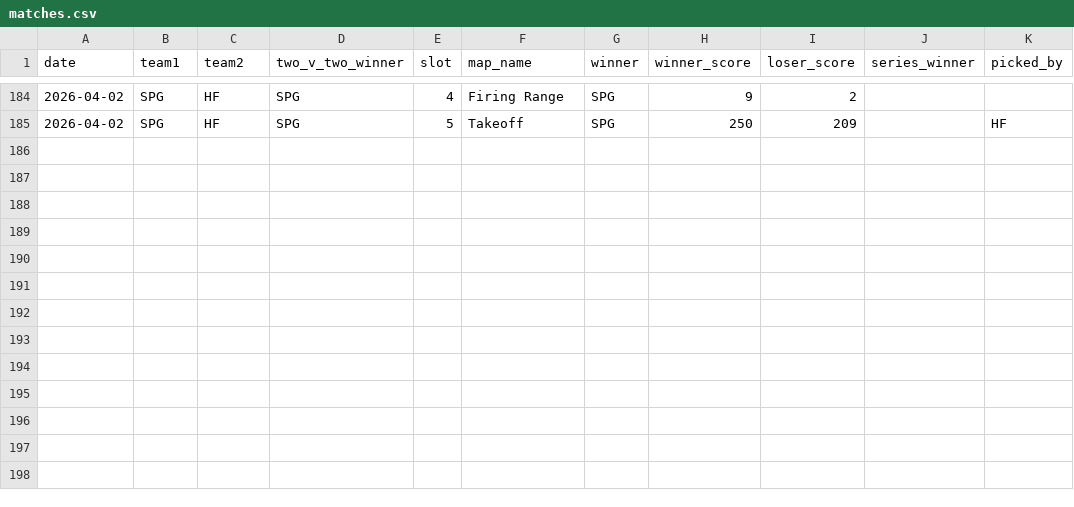
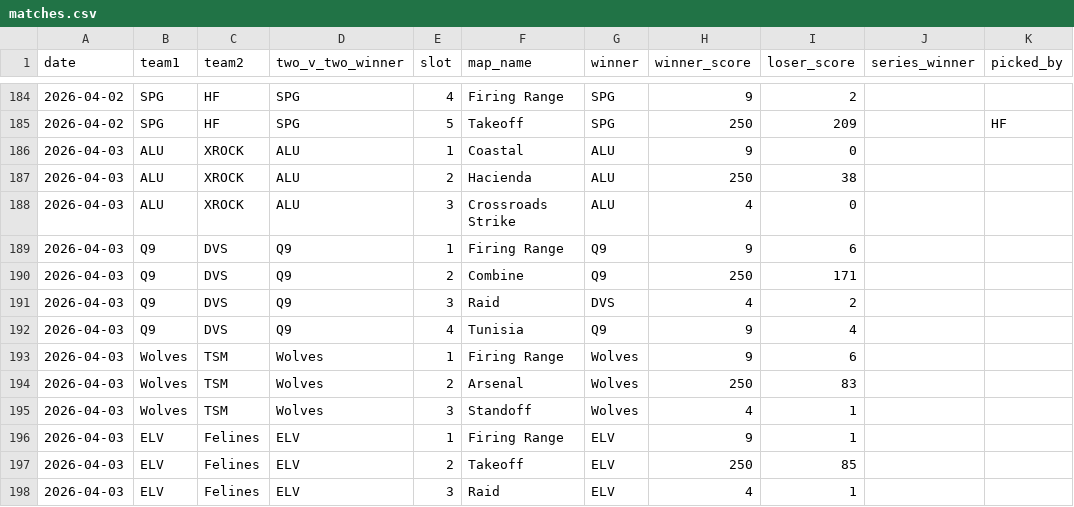
Before and after one commit to anshxl/cdm_stats, a CSV file: data/matches.csv, drawn as a sheet; only a part is shown, gaps mark what is left out.

Commit message:
chore: 04-03 data added

```diff
--- a/data/matches.csv
+++ b/data/matches.csv
@@ -185 +185,14 @@ date,team1,team2,two_v_two_winner,slot,map_name,winner,winner_score,loser_score,
 2026-04-02,SPG,HF,SPG,5,Takeoff,SPG,250,209,,HF
+2026-04-03,ALU,XROCK,ALU,1,Coastal,ALU,9,0
+2026-04-03,ALU,XROCK,ALU,2,Hacienda,ALU,250,38
+2026-04-03,ALU,XROCK,ALU,3,Crossroads Strike,ALU,4,0
+2026-04-03,Q9,DVS,Q9,1,Firing Range,Q9,9,6
+2026-04-03,Q9,DVS,Q9,2,Combine,Q9,250,171
+2026-04-03,Q9,DVS,Q9,3,Raid,DVS,4,2
+2026-04-03,Q9,DVS,Q9,4,Tunisia,Q9,9,4
+2026-04-03,Wolves,TSM,Wolves,1,Firing Range,Wolves,9,6
+2026-04-03,Wolves,TSM,Wolves,2,Arsenal,Wolves,250,83
+2026-04-03,Wolves,TSM,Wolves,3,Standoff,Wolves,4,1
+2026-04-03,ELV,Felines,ELV,1,Firing Range,ELV,9,1
+2026-04-03,ELV,Felines,ELV,2,Takeoff,ELV,250,85
+2026-04-03,ELV,Felines,ELV,3,Raid,ELV,4,1
```
Also changed, not shown: 1 other file.
